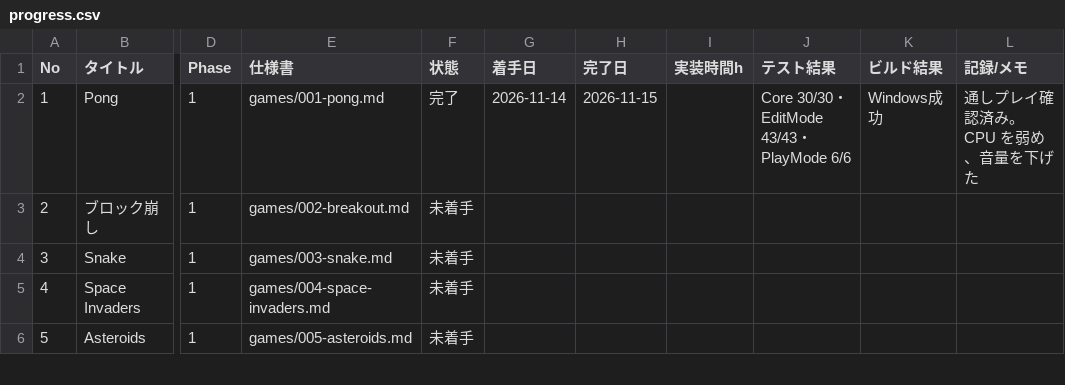
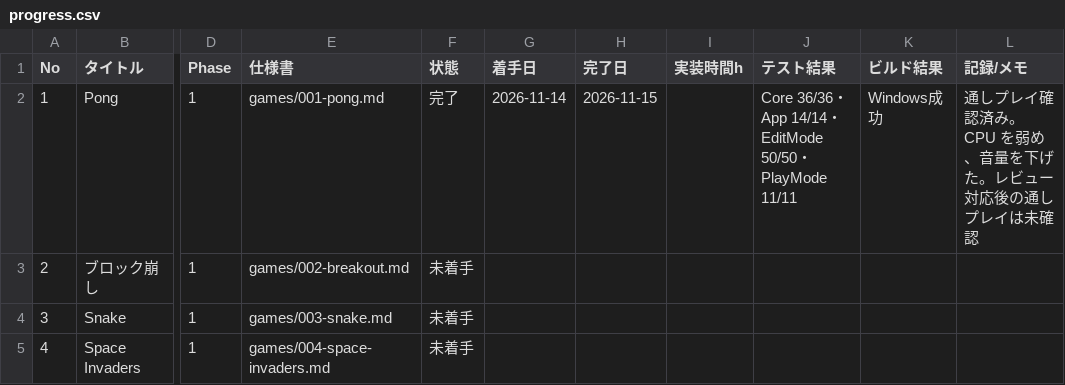
Before and after one commit to srndpty/unity-100games, a CSV file: plan/progress.csv, drawn as a sheet; only a part is shown, gaps mark what is left out; the shorter side is filled out with more unchanged rows; the diff names each change by its address in the sheet, - before the commit and + after, or states it on an @@ line.

```diff
--- a/plan/progress.csv
+++ b/plan/progress.csv
-J2 (テスト結果): Core 30/30・EditMode 43/43・PlayMode 6/6
+J2 (テスト結果): Core 36/36・App 14/14・EditMode 50/50・PlayMode 11/11
-L2 (記録/メモ): 通しプレイ確認済み。CPU を弱め、音量を下げた
+L2 (記録/メモ): 通しプレイ確認済み。CPU を弱め、音量を下げた。レビュー対応後の通しプレイは未確認
```
Also changed, not shown: 56 other files.
